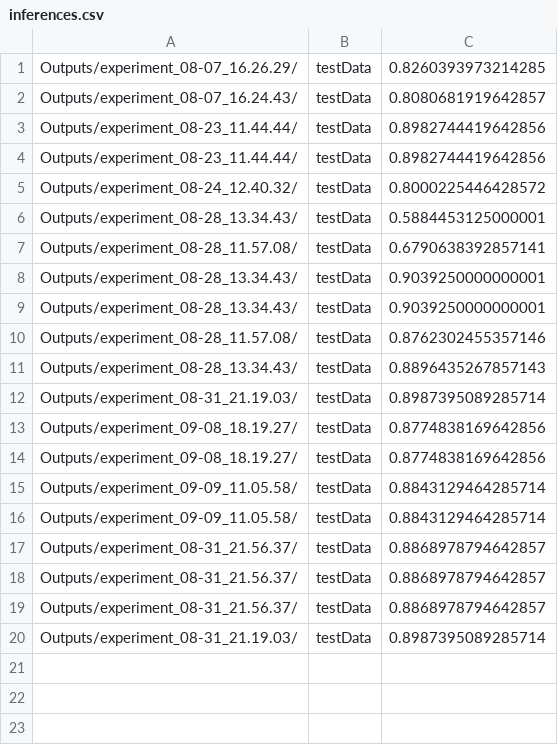
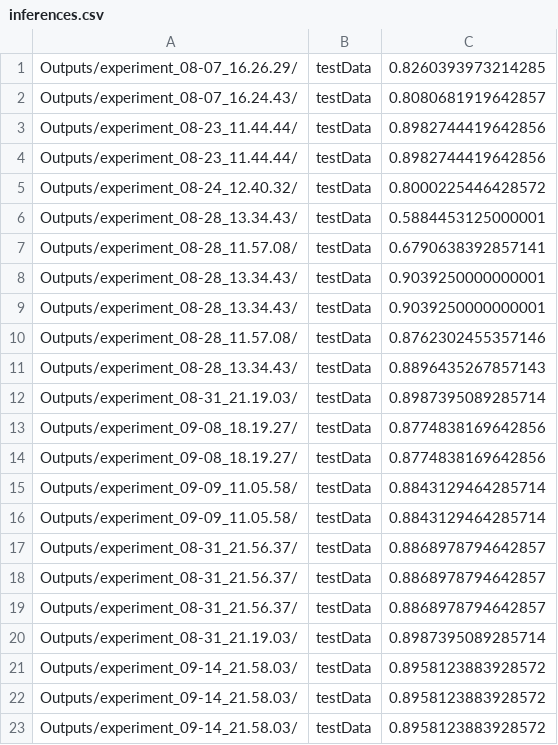
Before and after one commit to CVPR-KIT/NucleiSeg-in-Histopathology-Images, a CSV file: log/inferences.csv, drawn as a sheet.

```diff
--- a/log/inferences.csv
+++ b/log/inferences.csv
@@ -20 +20,4 @@ Outputs/experiment_08-31_21.56.37/,testData,0.8868978794642857
 Outputs/experiment_08-31_21.19.03/,testData,0.8987395089285714
+Outputs/experiment_09-14_21.58.03/,testData,0.8958123883928572
+Outputs/experiment_09-14_21.58.03/,testData,0.8958123883928572
+Outputs/experiment_09-14_21.58.03/,testData,0.8958123883928572
```
Also changed, not shown: 12 other files.
